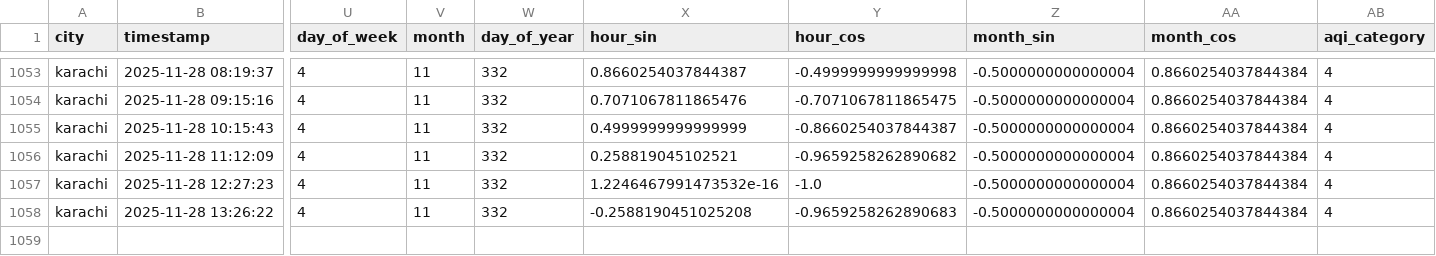
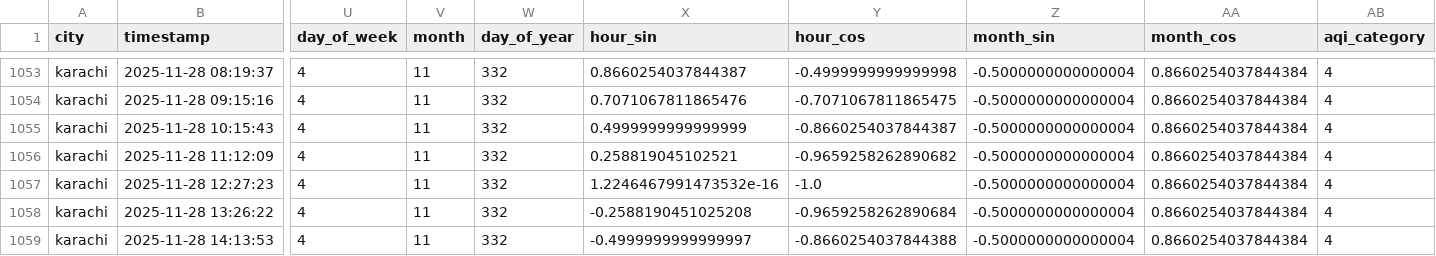
Before and after one commit to Kumkum-Wadhwani/aqi-karachi-predictor, a CSV file: feature_store/features/karachi_aqi.csv, drawn as a sheet; only a part is shown, gaps mark what is left out; rows hold the shown columns only; the diff names each change by its address in the sheet, - before the commit and + after, or states it on an @@ line.

```diff
--- a/feature_store/features/karachi_aqi.csv
+++ b/feature_store/features/karachi_aqi.csv
-Y1058 (hour_cos): -0.9659258262890683
+Y1058 (hour_cos): -0.9659258262890684
+row 1059: karachi | 2025-11-28 14:13:53 | 4 | 11 | 332 | -0.4999999999999997 | -0.8660254037844388 | -0.5000000000000004 | 0.8660254037844384 | 4
```
